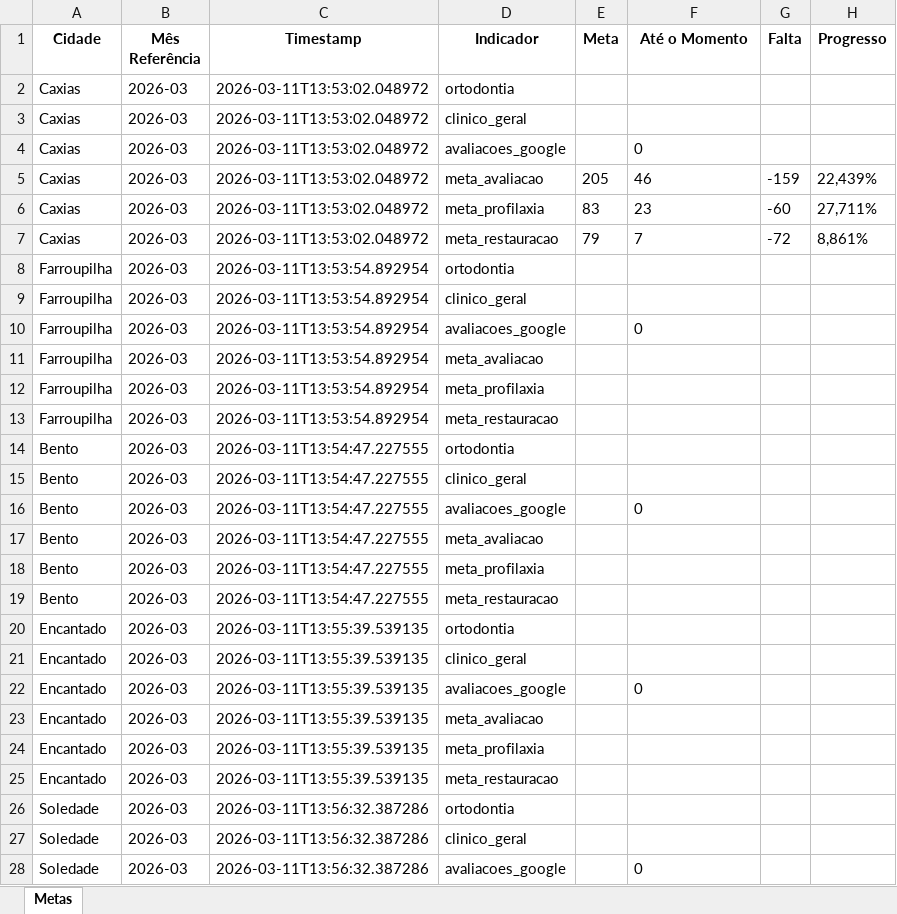
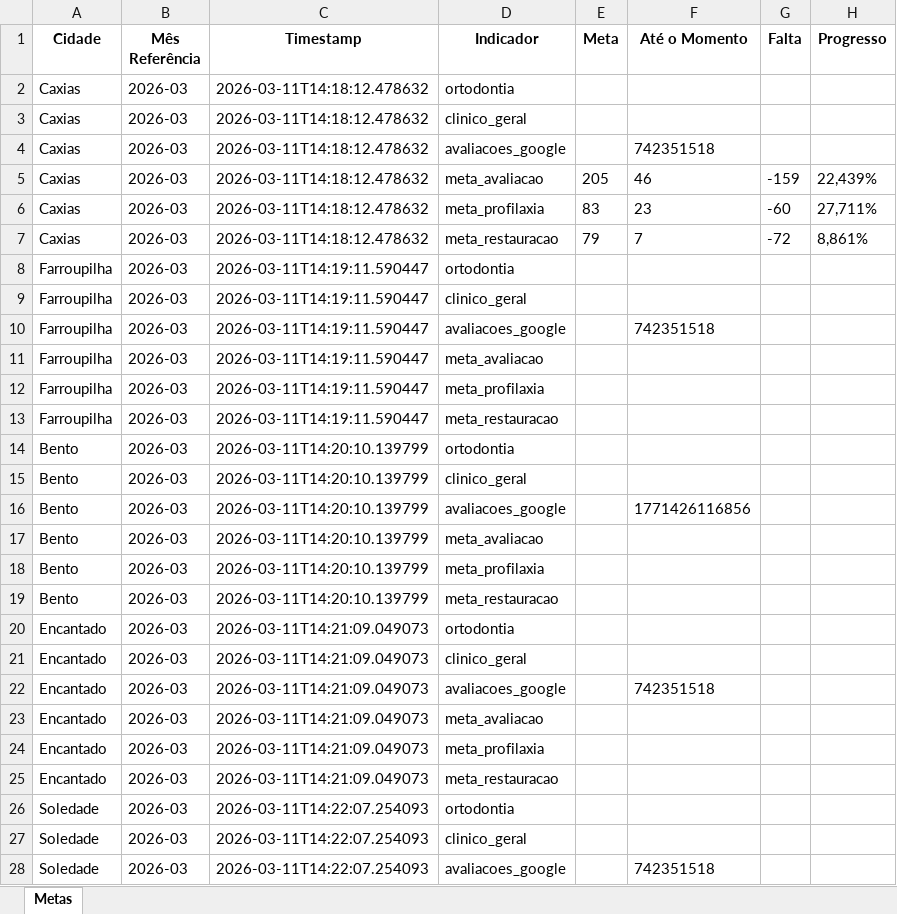
Before and after one commit to Top-Desenvolvimento/dashboard-metas, an Excel workbook: data/metas_top_estetica.xlsx, sheet Metas, drawn as a sheet; only a part is shown; values as stored, in another font and other column widths than the file's, no borders; the diff covers the shown part only; the diff names each change by its address in the sheet, - before the commit and + after, or states it on an @@ line.

```diff
--- a/data/metas_top_estetica.xlsx (sheet Metas)
+++ b/data/metas_top_estetica.xlsx (sheet Metas)
-C2:C7 (Timestamp): 2026-03-11T13:53:02.048972
+C2:C7 (Timestamp): 2026-03-11T14:18:12.478632
-F4 (Até o Momento): 0
+F4 (Até o Momento): 742351518
-C8:C13 (Timestamp): 2026-03-11T13:53:54.892954
+C8:C13 (Timestamp): 2026-03-11T14:19:11.590447
-F10 (Até o Momento): 0
+F10 (Até o Momento): 742351518
-C14:C19 (Timestamp): 2026-03-11T13:54:47.227555
+C14:C19 (Timestamp): 2026-03-11T14:20:10.139799
-F16 (Até o Momento): 0
+F16 (Até o Momento): 1771426116856
-C20:C25 (Timestamp): 2026-03-11T13:55:39.539135
+C20:C25 (Timestamp): 2026-03-11T14:21:09.049073
-F22 (Até o Momento): 0
+F22 (Até o Momento): 742351518
-C26:C28 (Timestamp): 2026-03-11T13:56:32.387286
+C26:C28 (Timestamp): 2026-03-11T14:22:07.254093
-F28 (Até o Momento): 0
+F28 (Até o Momento): 742351518
```
Also changed, not shown: 43 edited cells elsewhere in this sheet, 3 other files.
